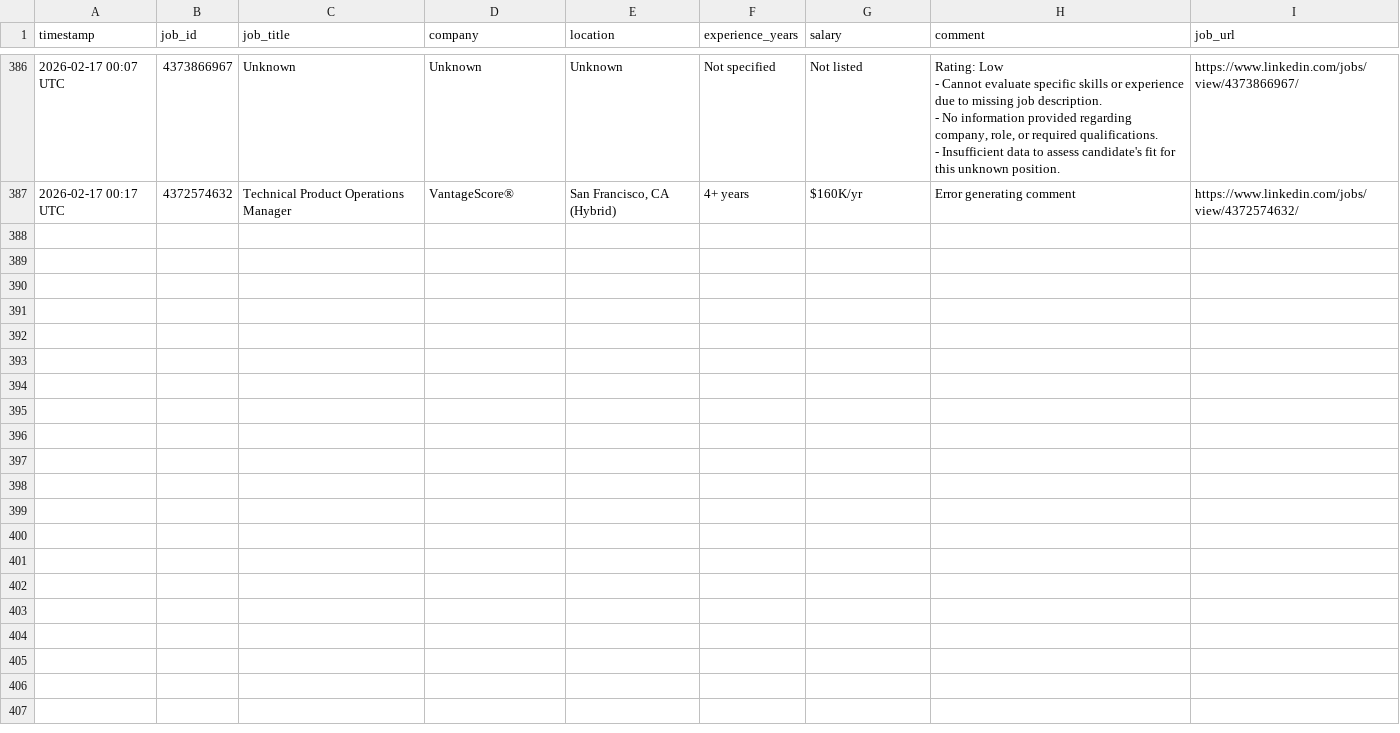
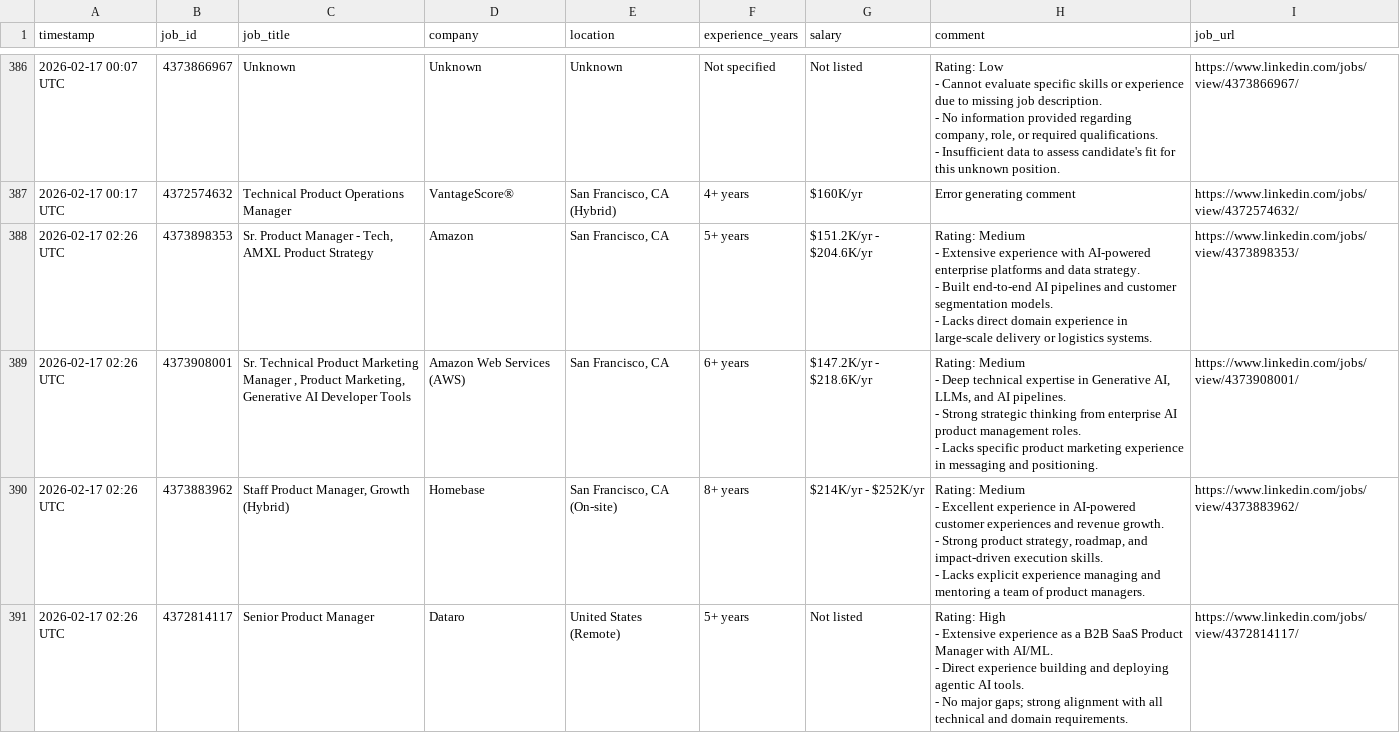
Before and after one commit to emmayisun/linkedin-job-tracker, a CSV file: jobs.csv, drawn as a sheet; only a part is shown, gaps mark what is left out; ↵ is a line break in a cell; the diff covers the shown part only; the diff names each change by its address in the sheet, - before the commit and + after, or states it on an @@ line.

```diff
--- a/jobs.csv
+++ b/jobs.csv
+row 388: 2026-02-17 02:26 UTC | 4373898353 | Sr. Product Manager - Tech, AMXL Product Strategy | Amazon | San Francisco, CA | 5+ years | $151.2K/yr - $204.6K/yr | Rating: Medium ↵ - Extensive experience with AI-powered enterprise platforms and data strategy. ↵ - Built end-to-end AI pipelines and customer segmentation models. ↵ - Lacks direct domain experience in large-scale delivery or logistics systems. | https://www.linkedin.com/jobs/view/4373898353/
+row 389: 2026-02-17 02:26 UTC | 4373908001 | Sr. Technical Product Marketing Manager , Product Marketing, Generative AI Developer Tools | Amazon Web Services (AWS) | San Francisco, CA | 6+ years | $147.2K/yr - $218.6K/yr | Rating: Medium ↵ - Deep technical expertise in Generative AI, LLMs, and AI pipelines. ↵ - Strong strategic thinking from enterprise AI product management roles. ↵ - Lacks specific product marketing experience in messaging and positioning. | https://www.linkedin.com/jobs/view/4373908001/
+row 390: 2026-02-17 02:26 UTC | 4373883962 | Staff Product Manager, Growth (Hybrid) | Homebase | San Francisco, CA (On-site) | 8+ years | $214K/yr - $252K/yr | Rating: Medium ↵ - Excellent experience in AI-powered customer experiences and revenue growth. ↵ - Strong product strategy, roadmap, and impact-driven execution skills. ↵ - Lacks explicit experience managing and mentoring a team of product managers. | https://www.linkedin.com/jobs/view/4373883962/
+row 391: 2026-02-17 02:26 UTC | 4372814117 | Senior Product Manager | Dataro | United States (Remote) | 5+ years | Not listed | Rating: High ↵ - Extensive experience as a B2B SaaS Product Manager with AI/ML. ↵ - Direct experience building and deploying agentic AI tools. ↵ - No major gaps; strong alignment with all technical and domain requirements. | https://www.linkedin.com/jobs/view/4372814117/
```
Also changed, not shown: 3 added rows elsewhere in this file.
